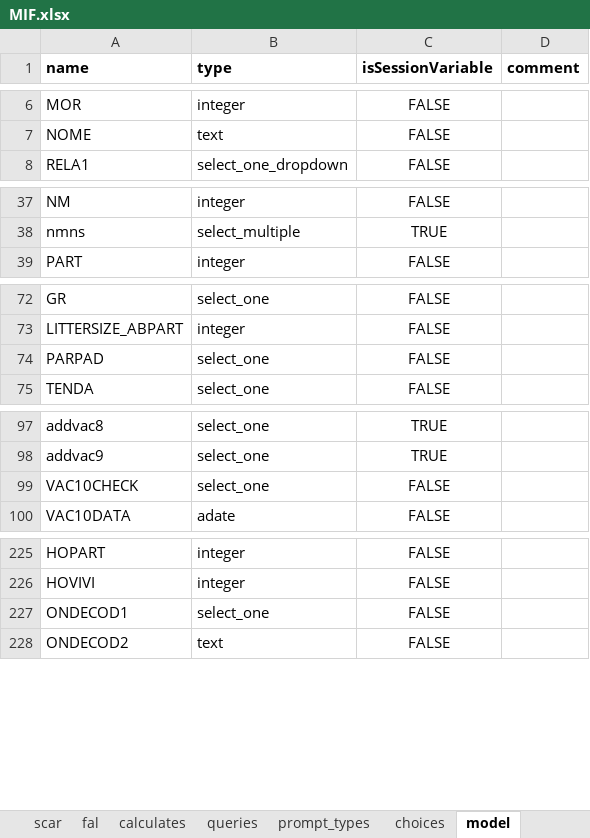
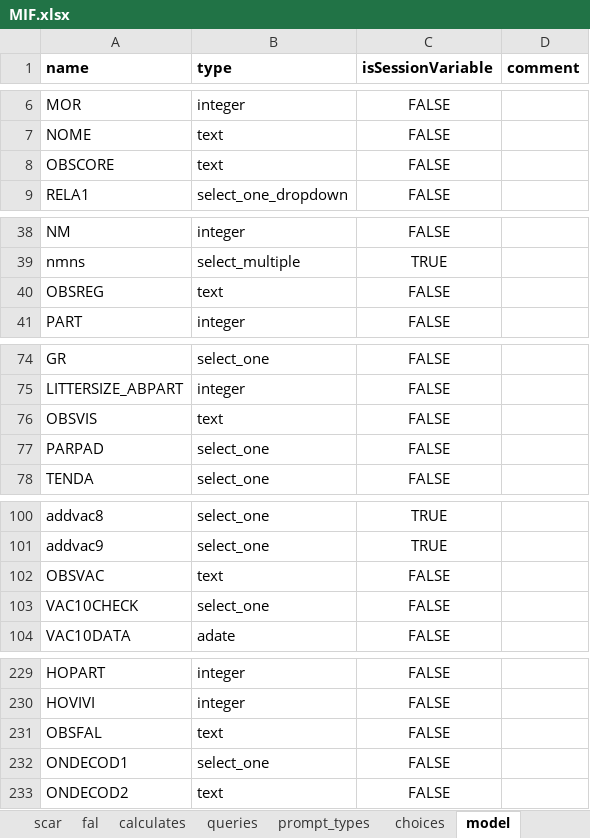
Before and after one commit to BandimHealthProject/freebase, an Excel workbook: app/config/tables/MIF/forms/MIF/MIF.xlsx, sheet model, drawn as a sheet; only a part is shown, gaps mark what is left out; values as stored, in another font and other column widths than the file's, no borders; the diff names each change by its address in the sheet, - before the commit and + after, or states it on an @@ line.

```diff
--- a/app/config/tables/MIF/forms/MIF/MIF.xlsx (sheet model)
+++ b/app/config/tables/MIF/forms/MIF/MIF.xlsx (sheet model)
+row 8: OBSCORE | text | FALSE
+row 40: OBSREG | text | FALSE
+row 76: OBSVIS | text | FALSE
+row 102: OBSVAC | text | FALSE
+row 231: OBSFAL | text | FALSE
```
Also changed, not shown: sheet vac, sheet reg, sheet fal, sheet visit, sheet scar, sheet stsc, 1 more sheet, app/config/tables/CRIANCA/forms/CRIANCA/CRIANCA.xlsx, app/config/tables/CRIANCA_HOSP/forms/CRIANCA_HOSP/CRIANCA_HOSP.xlsx, 15 other files.
